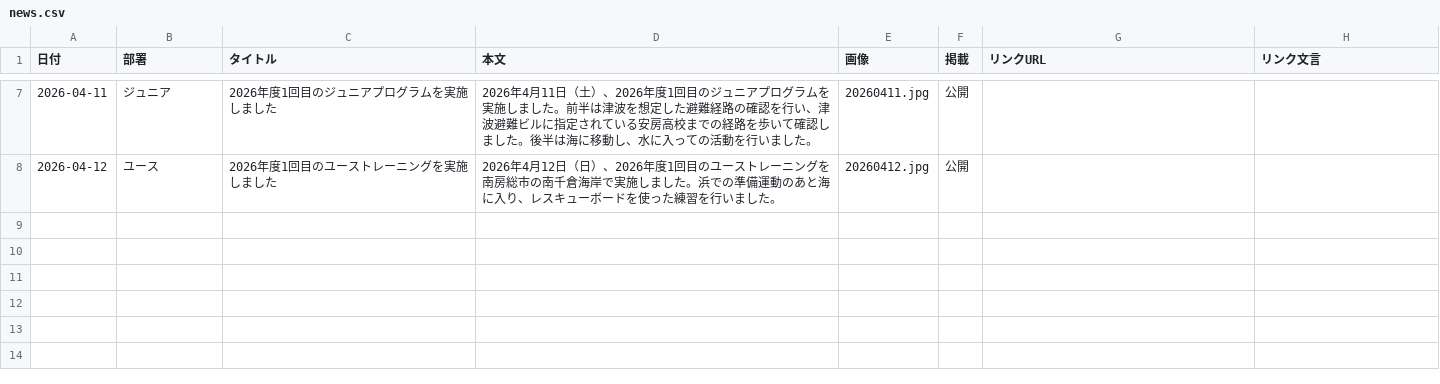
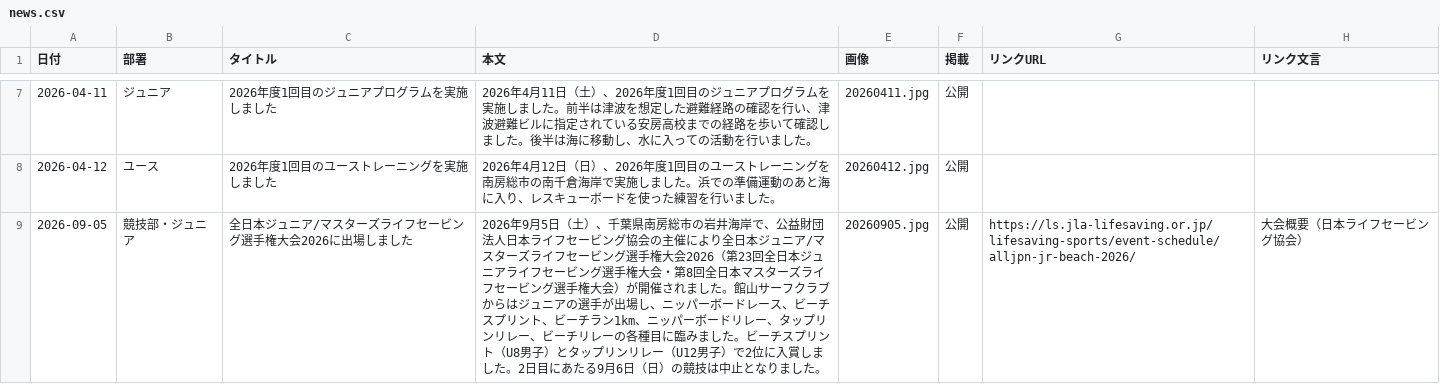
Before and after one commit to tateyamasurfclub/tateyama-surf-club, a CSV file: tools/data/news.csv, drawn as a sheet; only a part is shown, gaps mark what is left out.

```diff
--- a/tools/data/news.csv
+++ b/tools/data/news.csv
@@ -8 +8,2 @@
 2026-04-12,ユース,2026年度1回目のユーストレーニングを実施しました,2026年4月12日（日）、2026年度1回目のユーストレーニングを南房総市の南千倉海岸で実施しました。浜での準備運動のあと海に入り、レスキューボードを使った練習を行いました。,20260412.jpg,公開,,
+2026-09-05,競技部・ジュニア,全日本ジュニア/マスターズライフセービング選手権大会2026に出場しました,2026年9月5日（土）、千葉県南房総市の岩井海岸で、公益財団法人日本ライフセービング協会の主催により全日本ジュニア/マスターズライフセービング選手権大会2026（第23回全日本ジュニアライフセービング選手権大会・第8回全日本マスターズライフセービング選手権大会）が開催されました。館山サーフクラブからはジュニアの選手が出場し、ニッパーボードレース、ビーチスプリント、ビーチラン1km、ニッパーボードリレー、タップリンリレー、ビーチリレーの各種目に臨みました。ビーチスプリント（U8男子）とタップリンリレー（U12男子）で2位に入賞しました。2日目にあたる9月6日（日）の競技は中止となりました。,20260905.jpg,公開,https://ls.jla-lifesaving.or.jp/lifesaving-sports/event-schedule/alljpn-jr-beach-2026/,大会概要（日本ライフセービング協会）
```
Also changed, not shown: 5 other files.
